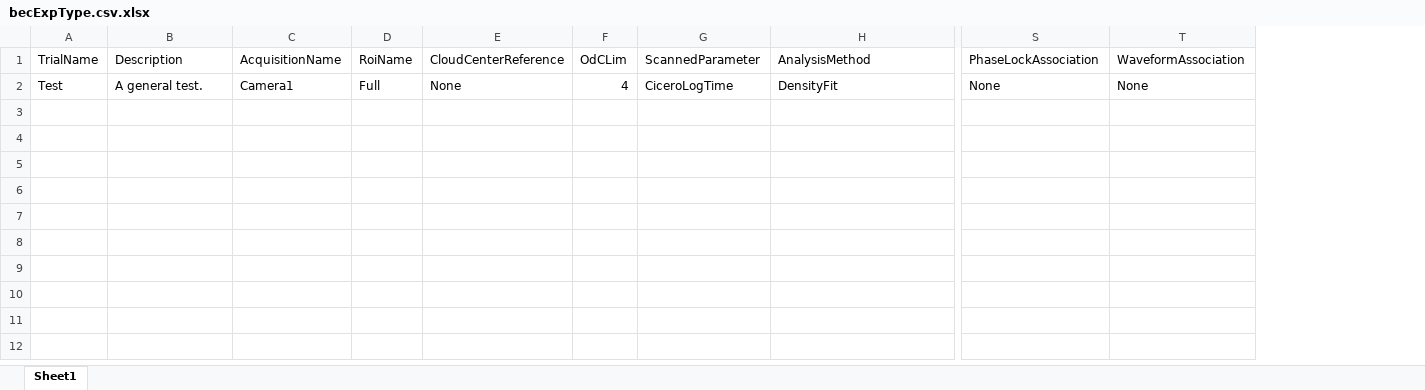
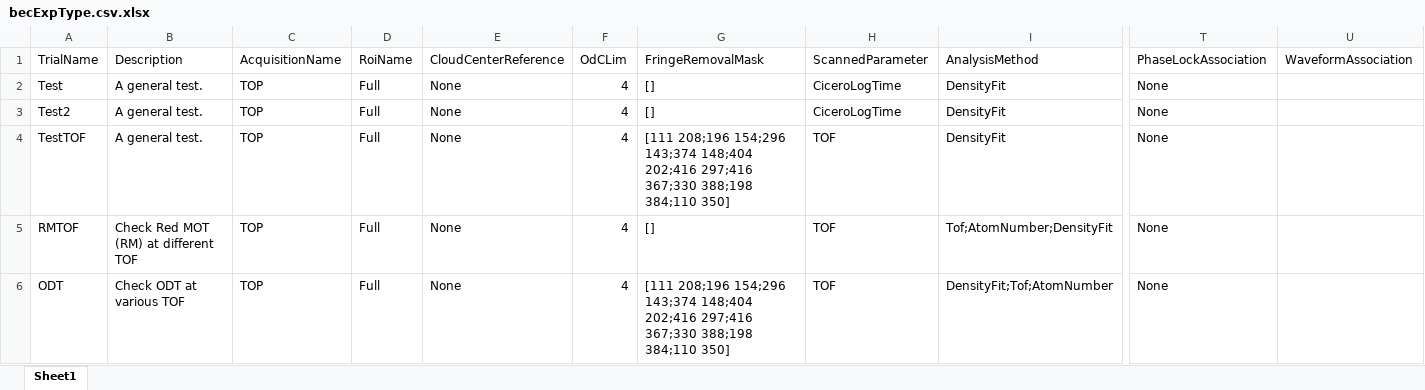
Before and after one commit to weldlabucsb/MMUser, an Excel workbook: config/becExpConfig/becExpType.csv.xlsx, sheet Sheet1, drawn as a sheet; only a part is shown, gaps mark what is left out; values as stored, in another font and other column widths than the file's, no borders; addresses are those after the commit; rows hold the shown columns only; the diff names each change by its address in the sheet, - before the commit and + after, or states it on an @@ line.

```diff
--- a/config/becExpConfig/becExpType.csv.xlsx (sheet Sheet1)
+++ b/config/becExpConfig/becExpType.csv.xlsx (sheet Sheet1)
+column G (FringeRemovalMask), row 2: []
-C2 (AcquisitionName): Camera1
+C2 (AcquisitionName): TOP
-U2 (WaveformAssociation): None
+U2 (WaveformAssociation): (empty)
+row 3: Test2 | A general test. | TOP | Full | None | 4 | [] | CiceroLogTime | DensityFit | None
+row 4: TestTOF | A general test. | TOP | Full | None | 4 | [111 208;196 154;296 143;374 148;404 202;416 297;416 367;330 388;198 384;110 350] | TOF | DensityFit | None
+row 5: RMTOF | Check Red MOT (RM) at different TOF | TOP | Full | None | 4 | [] | TOF | Tof;AtomNumber;DensityFit | None
+row 6: ODT | Check ODT at various TOF | TOP | Full | None | 4 | [111 208;196 154;296 143;374 148;404 202;416 297;416 367;330 388;198 384;110 350] | TOF | DensityFit;Tof;AtomNumber | None
```
Also changed, not shown: config/acquisitionConfig/roi.csv.xlsx, config/becExpConfig/parameterUnit.csv.xlsx, 6 other files.
